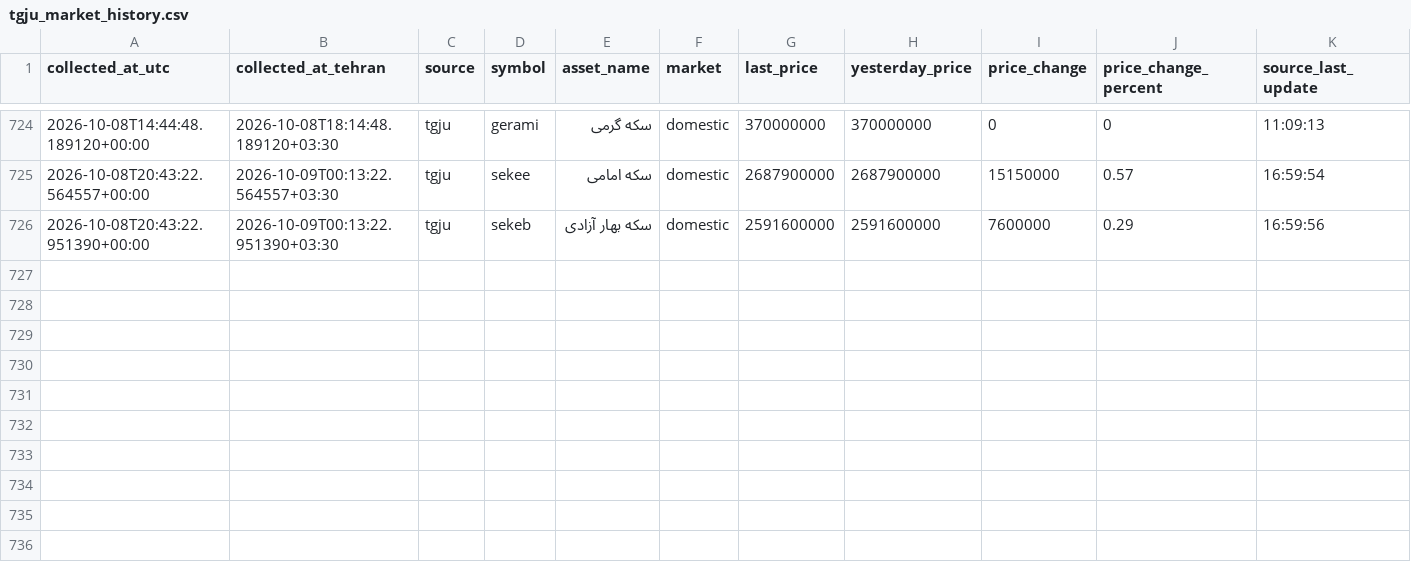
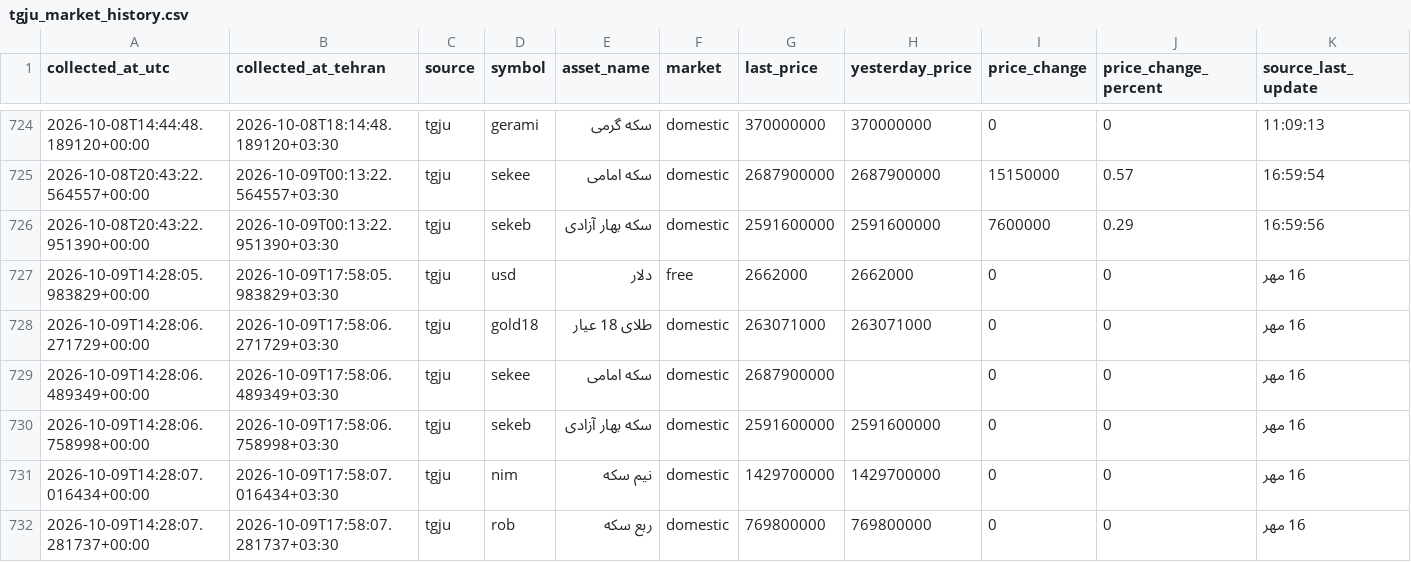
Before and after one commit to mahdi-price-monitor/price-monitor, a CSV file: data/tgju_market_history.csv, drawn as a sheet; only a part is shown, gaps mark what is left out; rows hold the shown columns only; the diff names each change by its address in the sheet, - before the commit and + after, or states it on an @@ line.

```diff
--- a/data/tgju_market_history.csv
+++ b/data/tgju_market_history.csv
+row 727: 2026-10-09T14:28:05.983829+00:00 | 2026-10-09T17:58:05.983829+03:30 | tgju | usd | دلار | free | 2662000 | 2662000 | 0 | 0 | 16 مهر
+row 728: 2026-10-09T14:28:06.271729+00:00 | 2026-10-09T17:58:06.271729+03:30 | tgju | gold18 | طلای 18 عیار | domestic | 263071000 | 263071000 | 0 | 0 | 16 مهر
+row 729: 2026-10-09T14:28:06.489349+00:00 | 2026-10-09T17:58:06.489349+03:30 | tgju | sekee | سکه امامی | domestic | 2687900000 |  | 0 | 0 | 16 مهر
+row 730: 2026-10-09T14:28:06.758998+00:00 | 2026-10-09T17:58:06.758998+03:30 | tgju | sekeb | سکه بهار آزادی | domestic | 2591600000 | 2591600000 | 0 | 0 | 16 مهر
+row 731: 2026-10-09T14:28:07.016434+00:00 | 2026-10-09T17:58:07.016434+03:30 | tgju | nim | نیم سکه | domestic | 1429700000 | 1429700000 | 0 | 0 | 16 مهر
+row 732: 2026-10-09T14:28:07.281737+00:00 | 2026-10-09T17:58:07.281737+03:30 | tgju | rob | ربع سکه | domestic | 769800000 | 769800000 | 0 | 0 | 16 مهر
```
Also changed, not shown: data/tgju_dashboard.csv, data/tgju_market_latest.csv, 1 other file.
